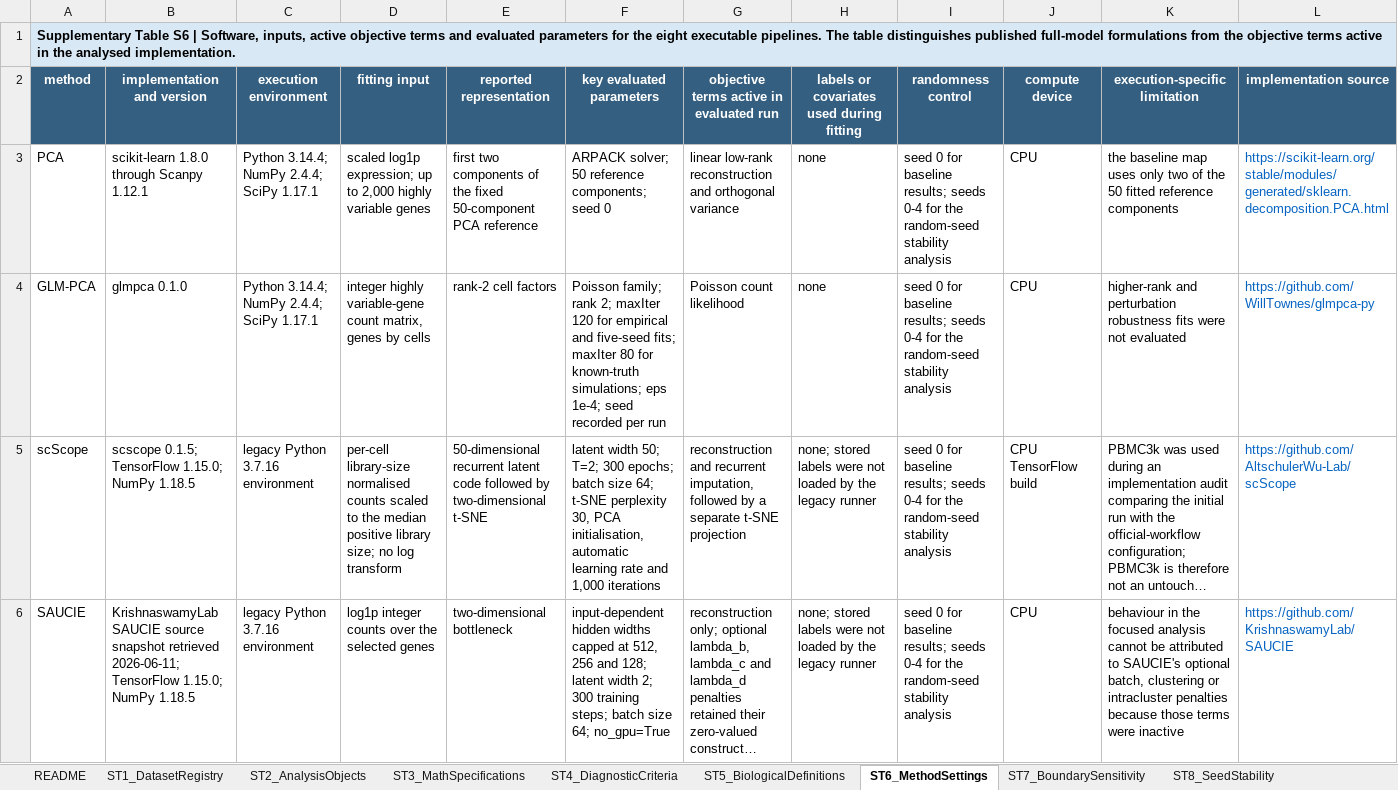
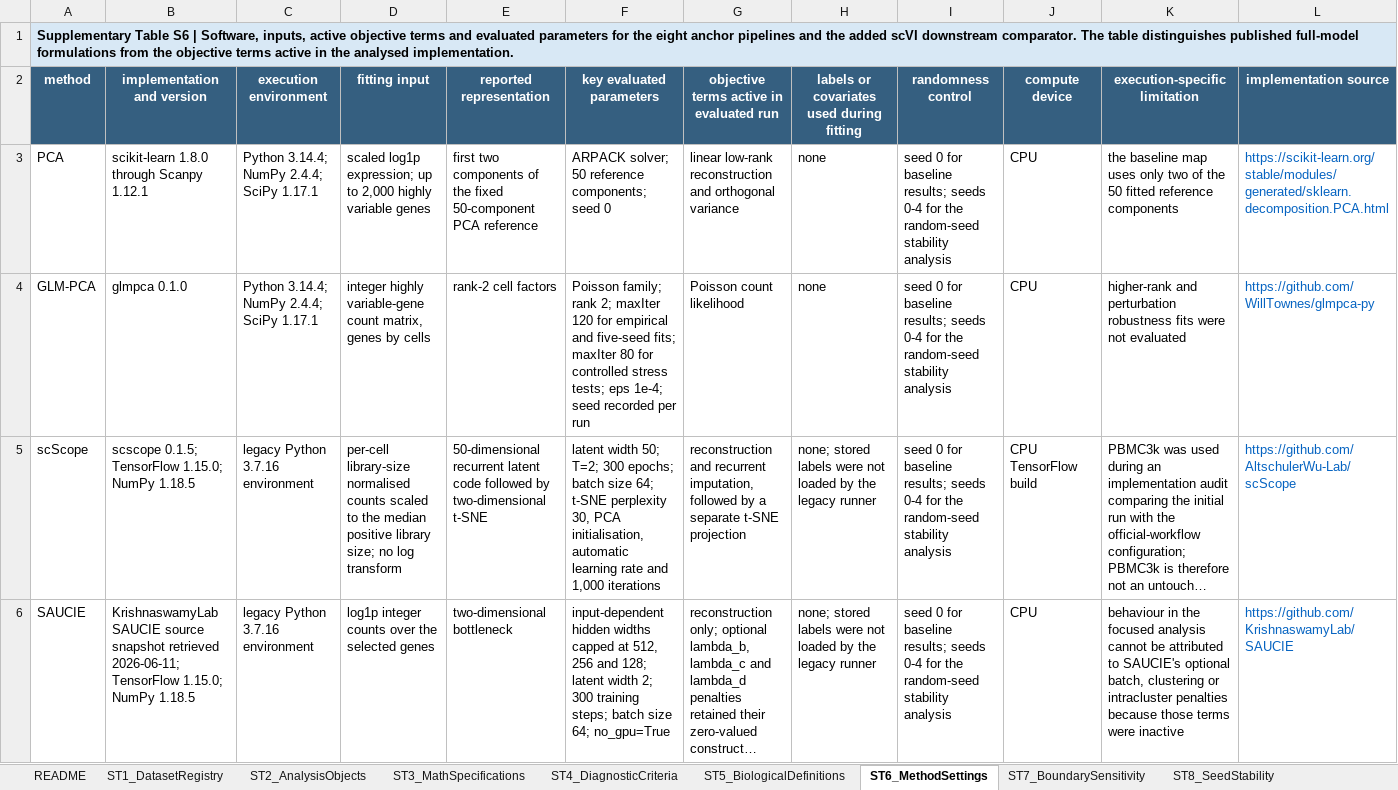
Before and after one commit to wangsaidi/single-cell-dr-mechanism-catalogue, an Excel workbook: outputs/tables/Supplementary_Tables.xlsx, sheet ST6_MethodSettings, drawn as a sheet; only a part is shown; long unchanged cells end in …; values as stored, in another font and other column widths than the file's, no borders; the diff covers the shown part only; the diff names each change by its address in the sheet, - before the commit and + after, or states it on an @@ line.

Commit message:
Add downstream outcome figure for revision

```diff
--- a/outputs/tables/Supplementary_Tables.xlsx (sheet ST6_MethodSettings)
+++ b/outputs/tables/Supplementary_Tables.xlsx (sheet ST6_MethodSettings)
-A1 (method): …the eight executable pipelines. The table…
+A1 (method): …the eight anchor pipelines and the added scVI downstream comparator. The table…
-B1:L1 fill: #D8E8F5
+B1:L1 fill: none
-F4 (key evaluated parameters): …80 for known-truth simulations; eps 1e-4;…
+F4 (key evaluated parameters): …80 for controlled stress tests; eps 1e-4;…
```
Also changed, not shown: 1 added row elsewhere in this sheet, sheet ST14_DownstreamResults, sheet ST12_RobustnessTransitions, sheet ST13_SimulationReplication, sheet ST3_MathSpecifications, sheet ST11_ContinuumCalibration, sheet ST10_LocalCalibration, 8 more sheets, other sheet tabs, 25 other files.
